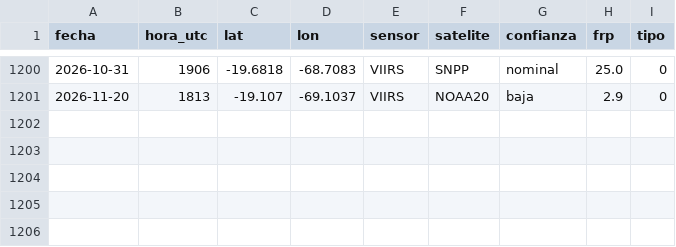
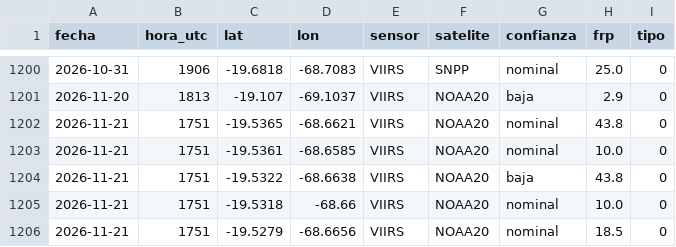
Before and after one commit to marcelo-corro/hackaton-nasa-2026-datos, a CSV file: focos/01403.csv, drawn as a sheet; only a part is shown, gaps mark what is left out.

```diff
--- a/focos/01403.csv
+++ b/focos/01403.csv
@@ -1201 +1201,6 @@ fecha,hora_utc,lat,lon,sensor,satelite,confianza,frp,tipo
 2026-11-20,1813,-19.107,-69.1037,VIIRS,NOAA20,baja,2.9,0
+2026-11-21,1751,-19.5365,-68.6621,VIIRS,NOAA20,nominal,43.8,0
+2026-11-21,1751,-19.5361,-68.6585,VIIRS,NOAA20,nominal,10.0,0
+2026-11-21,1751,-19.5322,-68.6638,VIIRS,NOAA20,baja,43.8,0
+2026-11-21,1751,-19.5318,-68.66,VIIRS,NOAA20,nominal,10.0,0
+2026-11-21,1751,-19.5279,-68.6656,VIIRS,NOAA20,nominal,18.5,0
```
Also changed, not shown: 49 other files.
